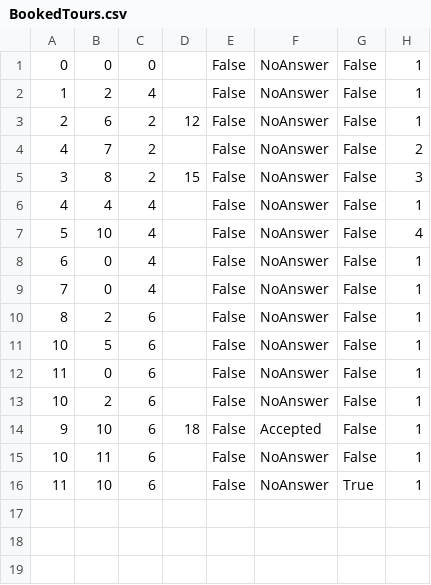
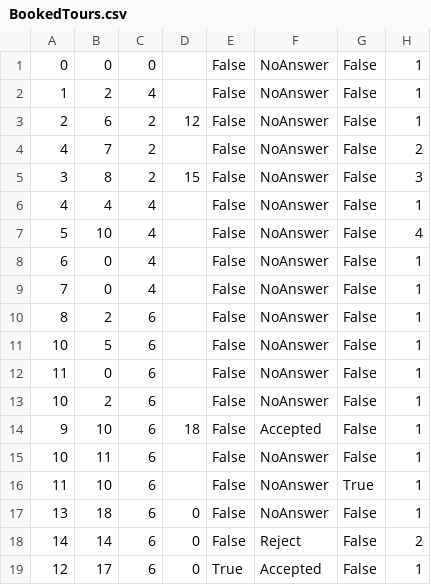
Before and after one commit to seli0001/SIMS-Projekat, a CSV file: SIMS/SIMS/Resources/Data/BookedTours.csv, drawn as a sheet.

```diff
--- a/SIMS/SIMS/Resources/Data/BookedTours.csv
+++ b/SIMS/SIMS/Resources/Data/BookedTours.csv
@@ -16 +16,4 @@
 11|10|6||False|NoAnswer|True|1
+13|18|6|0|False|NoAnswer|False|1
+14|14|6|0|False|Reject|False|2
+12|17|6|0|True|Accepted|False|1
```
Also changed, not shown: SIMS/SIMS/Resources/Data/CheckPoints.csv, SIMS/SIMS/Resources/Data/Locations.csv, 37 other files.
